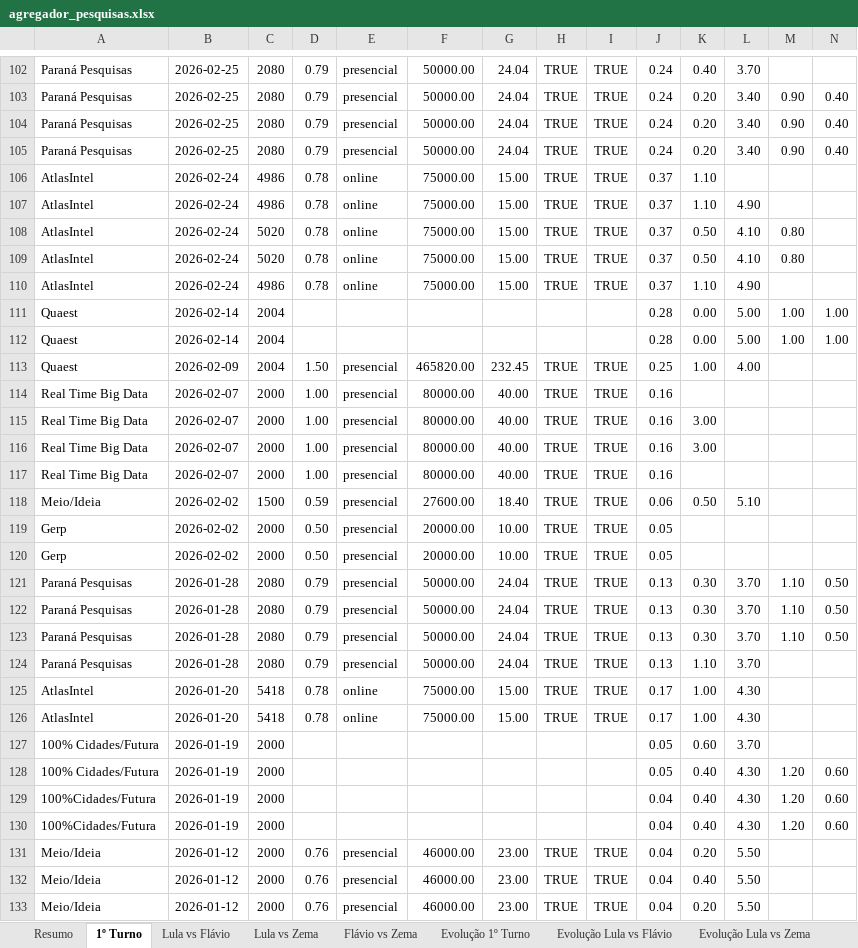
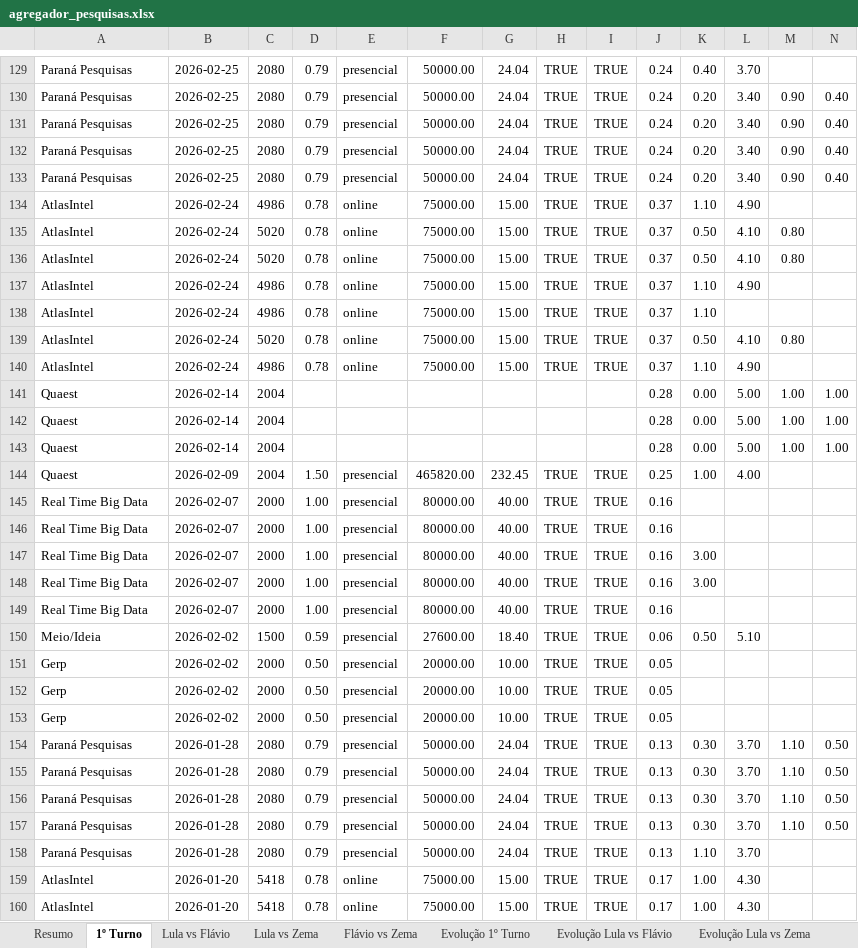
Before and after one commit to anac82/agregador-pesquisas, an Excel workbook: output/agregador_pesquisas.xlsx, sheet 1º Turno, drawn as a sheet; only a part is shown, gaps mark what is left out; the shorter side is filled out with more unchanged rows; values as stored, in another font and other column widths than the file's, no borders; rows hold the shown columns only; the diff covers the shown part only; the diff names each change by its address in the sheet, - before the commit and + after, or states it on an @@ line.

```diff
--- a/output/agregador_pesquisas.xlsx (sheet 1º Turno)
+++ b/output/agregador_pesquisas.xlsx (sheet 1º Turno)
+row 133: Paraná Pesquisas | 2026-02-25 | 2080 | 0.79 | presencial | 50000.00 | 24.04 | TRUE | TRUE | 0.24 | 0.20 | 3.40 | 0.90 | 0.40
@@ row 106 moved to row 138: AtlasIntel @@
+row 139: AtlasIntel | 2026-02-24 | 5020 | 0.78 | online | 75000.00 | 15.00 | TRUE | TRUE | 0.37 | 0.50 | 4.10 | 0.80
+row 140: AtlasIntel | 2026-02-24 | 4986 | 0.78 | online | 75000.00 | 15.00 | TRUE | TRUE | 0.37 | 1.10 | 4.90
+row 141: Quaest | 2026-02-14 | 2004 |  |  |  |  |  |  | 0.28 | 0.00 | 5.00 | 1.00 | 1.00
+row 146: Real Time Big Data | 2026-02-07 | 2000 | 1.00 | presencial | 80000.00 | 40.00 | TRUE | TRUE | 0.16
@@ row 116 moved to row 147: Real Time Big Data @@
+row 153: Gerp | 2026-02-02 | 2000 | 0.50 | presencial | 20000.00 | 10.00 | TRUE | TRUE | 0.05
@@ row 122 moved to row 154: Paraná Pesquisas @@
+row 155: Paraná Pesquisas | 2026-01-28 | 2080 | 0.79 | presencial | 50000.00 | 24.04 | TRUE | TRUE | 0.13 | 0.30 | 3.70 | 1.10 | 0.50
@@ row 127 moved to row 166: 100% Cidades/Futura @@
@@ row 128 moved to row 165: 100% Cidades/Futura @@
```
Also changed, not shown: 31 added rows, 10 moved rows and 9 edited cells elsewhere in this sheet, sheet Todas as Pesquisas, sheet Lula vs Flávio, sheet Lula vs Zema, sheet Evolução 1º Turno, sheet Evolução Lula vs Flávio, sheet Evolução Lula vs Zema, 1 more sheet, 3 other files.
